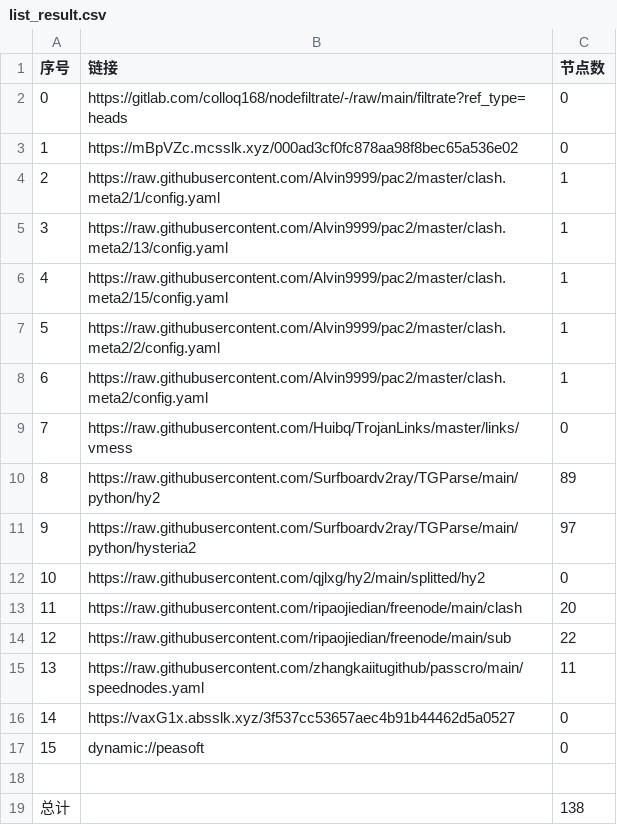
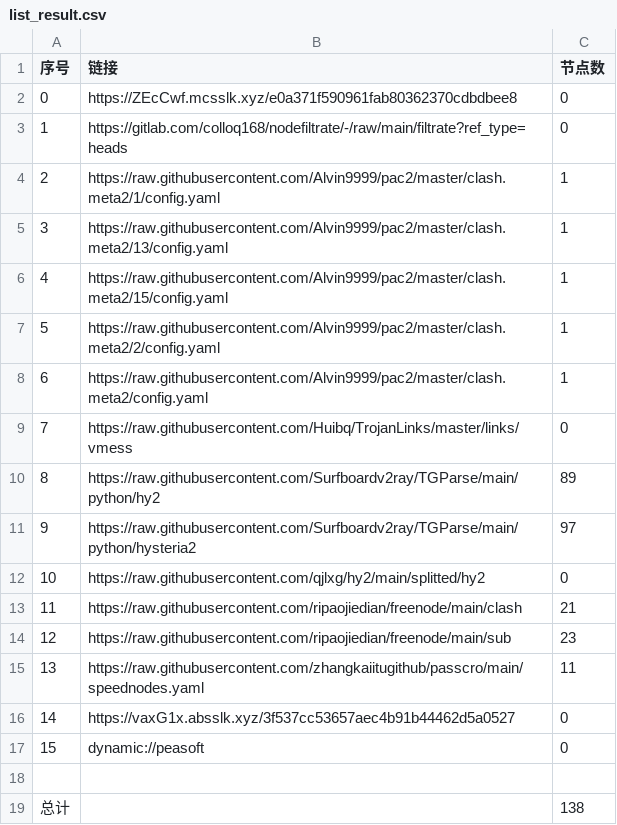
Before and after one commit to wnsnnnmwlls/AutoMergePublicNodes, a CSV file: list_result.csv, drawn as a sheet.

```diff
--- a/list_result.csv
+++ b/list_result.csv
@@ -1,4 +1,4 @@
 序号,链接,节点数
-0,https://gitlab.com/colloq168/nodefiltrate/-/raw/main/filtrate?ref_type=heads,0
-1,https://mBpVZc.mcsslk.xyz/000ad3cf0fc878aa98f8bec65a536e02,0
+0,https://ZEcCwf.mcsslk.xyz/e0a371f590961fab80362370cdbdbee8,0
+1,https://gitlab.com/colloq168/nodefiltrate/-/raw/main/filtrate?ref_type=heads,0
 2,https://raw.githubusercontent.com/Alvin9999/pac2/master/clash.meta2/1/config.yaml,1
@@ -12,4 +12,4 @@
 10,https://raw.githubusercontent.com/qjlxg/hy2/main/splitted/hy2,0
-11,https://raw.githubusercontent.com/ripaojiedian/freenode/main/clash,20
-12,https://raw.githubusercontent.com/ripaojiedian/freenode/main/sub,22
+11,https://raw.githubusercontent.com/ripaojiedian/freenode/main/clash,21
+12,https://raw.githubusercontent.com/ripaojiedian/freenode/main/sub,23
 13,https://raw.githubusercontent.com/zhangkaiitugithub/passcro/main/speednodes.yaml,11
```
Also changed, not shown: 17 other files.
